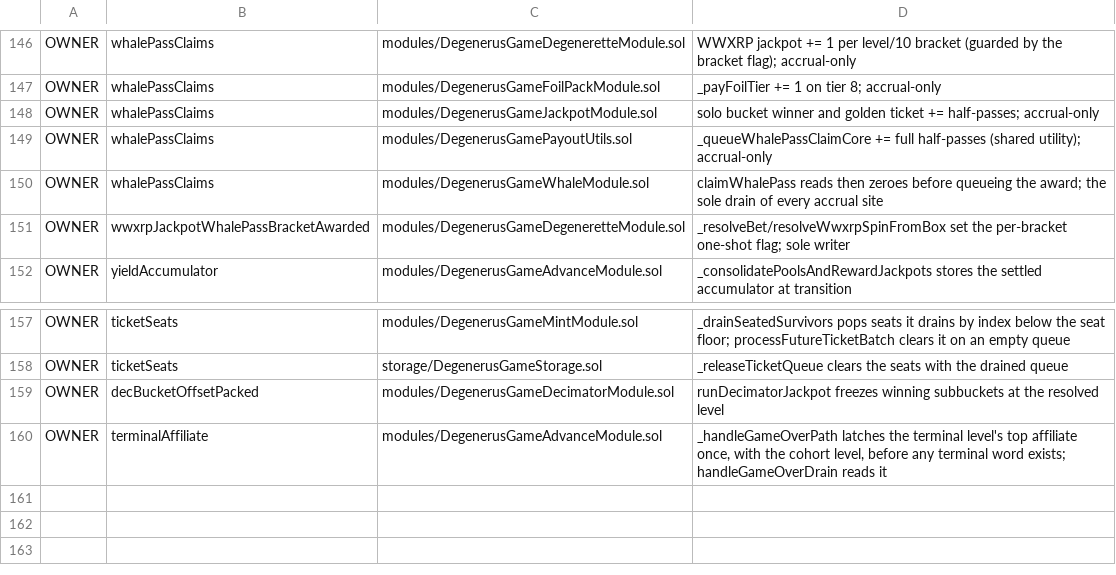
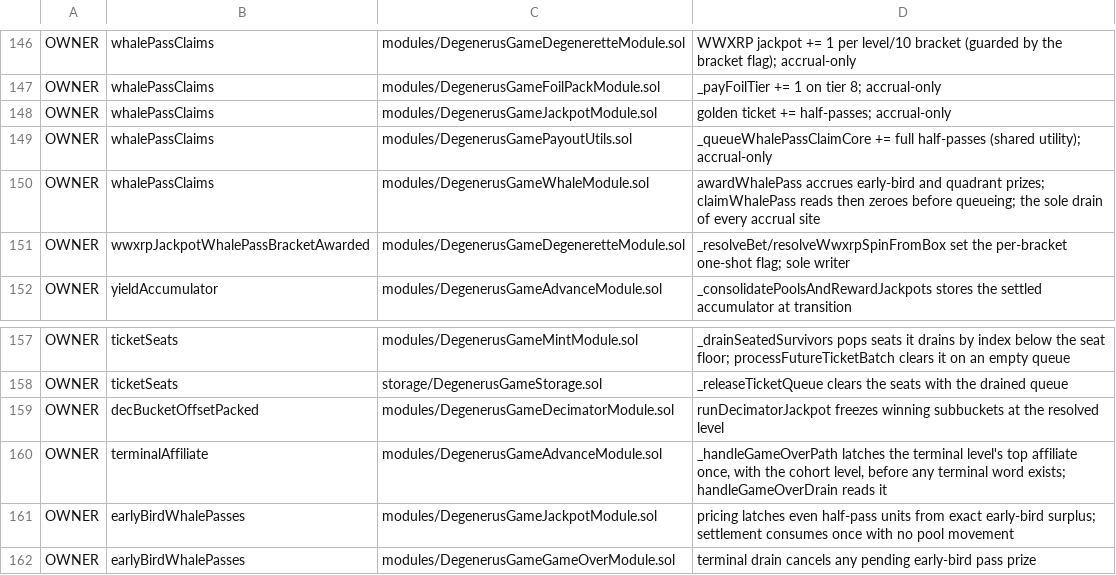
Before and after one commit to PurgeGame/degenerus-protocol, a TSV file: scripts/write-owners-manifest.tsv, drawn as a sheet; only a part is shown, gaps mark what is left out.

```diff
--- a/scripts/write-owners-manifest.tsv
+++ b/scripts/write-owners-manifest.tsv
@@ -147,5 +147,5 @@ OWNER	whalePassClaims	modules/DegenerusGameDegeneretteModule.sol	WWXRP jackpot +
 OWNER	whalePassClaims	modules/DegenerusGameFoilPackModule.sol	_payFoilTier += 1 on tier 8; accrual-only
-OWNER	whalePassClaims	modules/DegenerusGameJackpotModule.sol	solo bucket winner and golden ticket += half-passes; accrual-only
+OWNER	whalePassClaims	modules/DegenerusGameJackpotModule.sol	golden ticket += half-passes; accrual-only
 OWNER	whalePassClaims	modules/DegenerusGamePayoutUtils.sol	_queueWhalePassClaimCore += full half-passes (shared utility); accrual-only
-OWNER	whalePassClaims	modules/DegenerusGameWhaleModule.sol	claimWhalePass reads then zeroes before queueing the award; the sole drain of every accrual site
+OWNER	whalePassClaims	modules/DegenerusGameWhaleModule.sol	awardWhalePass accrues early-bird and quadrant prizes; claimWhalePass reads then zeroes before queueing; the sole drain of every accrual site
 OWNER	wwxrpJackpotWhalePassBracketAwarded	modules/DegenerusGameDegeneretteModule.sol	_resolveBet/resolveWwxrpSpinFromBox set the per-bracket one-shot flag; sole writer
@@ -160 +160,3 @@ OWNER	decBucketOffsetPacked	modules/DegenerusGameDecimatorModule.sol	runDecimato
 OWNER	terminalAffiliate	modules/DegenerusGameAdvanceModule.sol	_handleGameOverPath latches the terminal level's top affiliate once, with the cohort level, before any terminal word exists; handleGameOverDrain reads it
+OWNER	earlyBirdWhalePasses	modules/DegenerusGameJackpotModule.sol	pricing latches even half-pass units from exact early-bird surplus; settlement consumes once with no pool movement
+OWNER	earlyBirdWhalePasses	modules/DegenerusGameGameOverModule.sol	terminal drain cancels any pending early-bird pass prize
```
Also changed, not shown: scripts/advance-call-manifest.tsv, scripts/pool-write-manifest.tsv, 34 other files.
